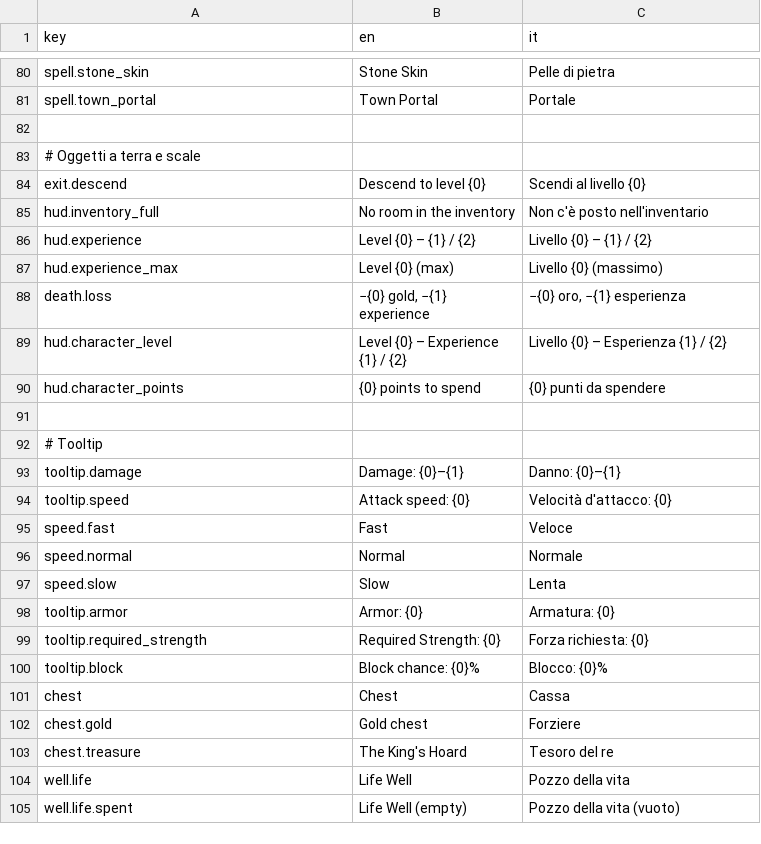
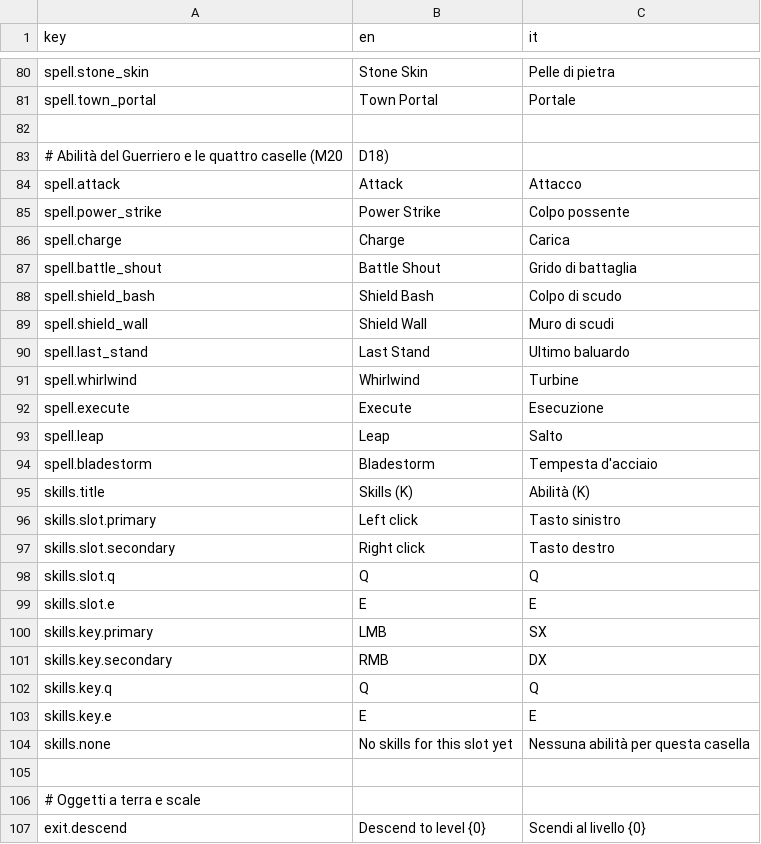
Before and after one commit to zanzaro-mirco/DarkDescent, a CSV file: Assets/_Project/Data/Localization/Strings.csv, drawn as a sheet; only a part is shown, gaps mark what is left out; the shorter side is filled out with more unchanged rows.

Commit message:
feat: le quattro caselle alla Diablo 3 (sinistro, destro, Q, E) al posto di F1-F8, l'Attacco, il menu delle abilità con K, la camera su Z e X, la console in basso con la grafica nuova (20.4b)

```diff
--- a/Assets/_Project/Data/Localization/Strings.csv
+++ b/Assets/_Project/Data/Localization/Strings.csv
@@ -82,2 +82,25 @@ spell.town_portal,Town Portal,Portale
 
+# Abilità del Guerriero e le quattro caselle (M20, D18)
+spell.attack,Attack,Attacco
+spell.power_strike,Power Strike,Colpo possente
+spell.charge,Charge,Carica
+spell.battle_shout,Battle Shout,Grido di battaglia
+spell.shield_bash,Shield Bash,Colpo di scudo
+spell.shield_wall,Shield Wall,Muro di scudi
+spell.last_stand,Last Stand,Ultimo baluardo
+spell.whirlwind,Whirlwind,Turbine
+spell.execute,Execute,Esecuzione
+spell.leap,Leap,Salto
+spell.bladestorm,Bladestorm,Tempesta d'acciaio
+skills.title,Skills (K),Abilità (K)
+skills.slot.primary,Left click,Tasto sinistro
+skills.slot.secondary,Right click,Tasto destro
+skills.slot.q,Q,Q
+skills.slot.e,E,E
+skills.key.primary,LMB,SX
+skills.key.secondary,RMB,DX
+skills.key.q,Q,Q
+skills.key.e,E,E
+skills.none,No skills for this slot yet,Nessuna abilità per questa casella
+
 # Oggetti a terra e scale
```
Also changed, not shown: 48 other files.
